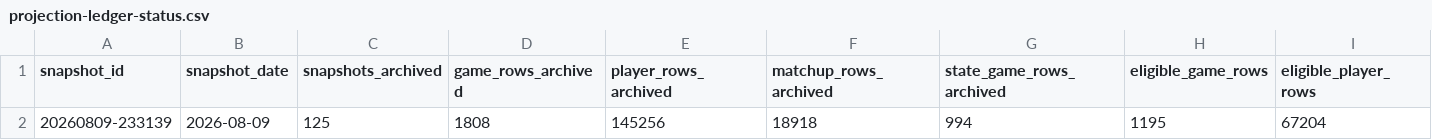
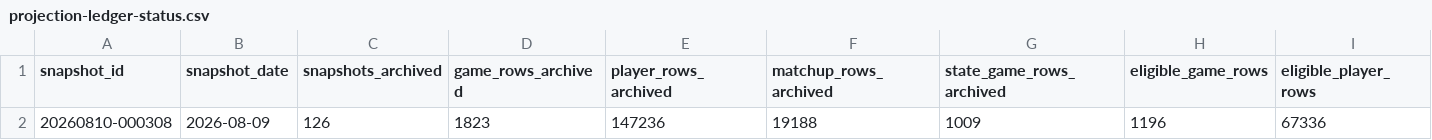
Before and after one commit to tjohnschultz/thesabrhood, a CSV file: data/derived/projection-ledger-status.csv, drawn as a sheet; only a part is shown; removed rows and columns are numbered as before the commit, all else as after; rows hold the shown columns only; the diff names each change by its address in the sheet, - before the commit and + after, or states it on an @@ line.

```diff
--- a/data/derived/projection-ledger-status.csv
+++ b/data/derived/projection-ledger-status.csv
-row 2: 20260809-233139 | 2026-08-09 | 125 | 1808 | 145256 | 18918 | 994 | 1195 | 67204
+row 2: 20260810-000308 | 2026-08-09 | 126 | 1823 | 147236 | 19188 | 1009 | 1196 | 67336
```
Also changed, not shown: data/derived/daily-game-inputs.csv, data/derived/daily-matchup-event-model-card.csv, 25 other files.
